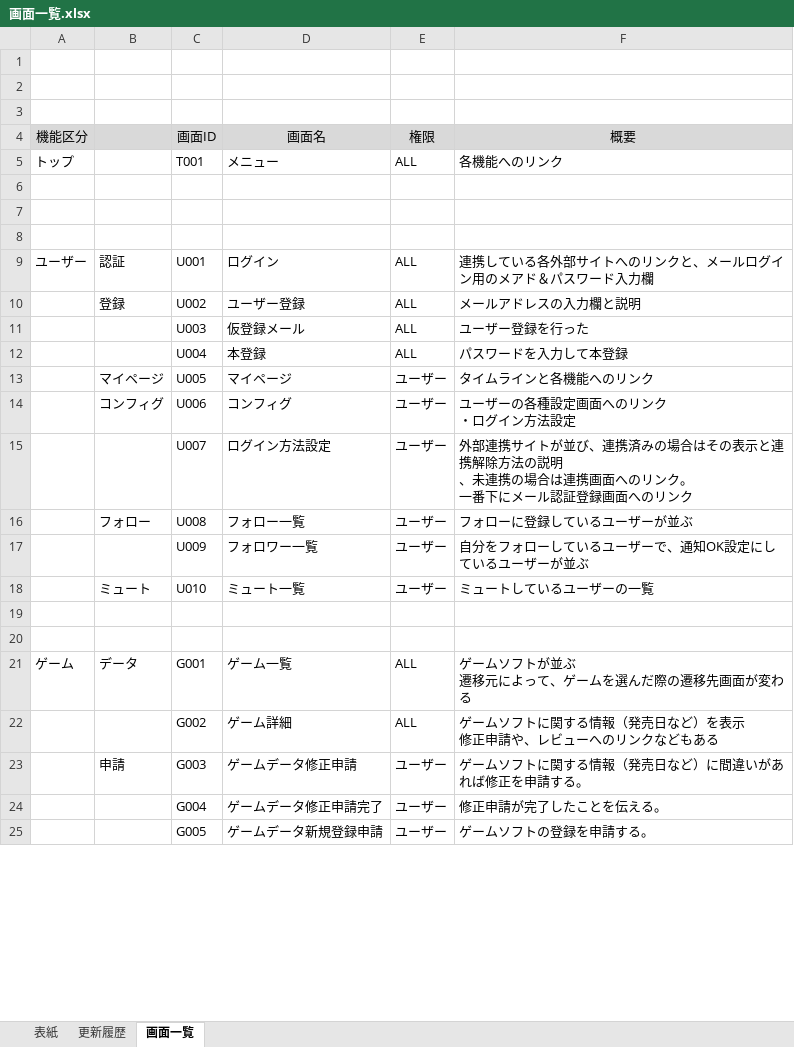
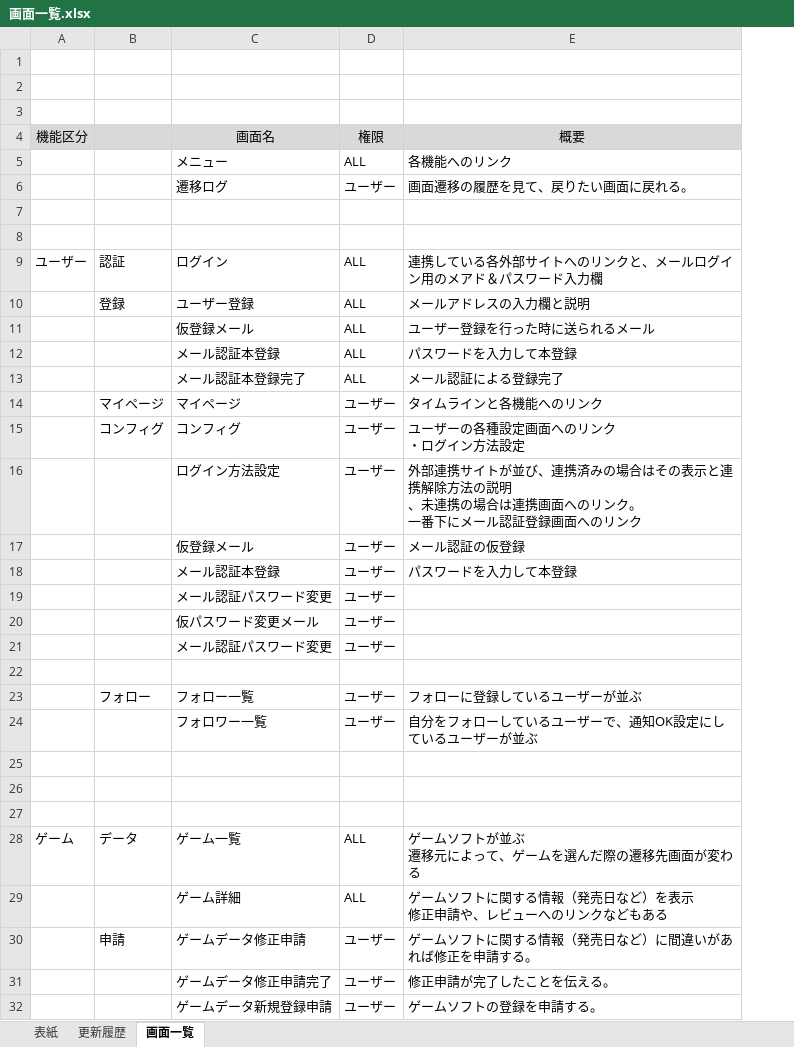
Before and after one commit to hucklefriend/hgs3, an Excel workbook: documents/layout/画面一覧.xlsx, sheet 画面一覧, drawn as a sheet; only a part is shown; values as stored, in another font and other column widths than the file's, no borders; charts and pictures not drawn; removed rows and columns are numbered as before the commit, all else as after; the diff covers the shown part only; the diff names each change by its address in the sheet, - before the commit and + after, or states it on an @@ line.

```diff
--- a/documents/layout/画面一覧.xlsx (sheet 画面一覧)
+++ b/documents/layout/画面一覧.xlsx (sheet 画面一覧)
-column C (画面ID), rows 5-25: T001 |  |  |  | U001 | U002 | U003 | U004 | U005 | U006 | U007 | U008 | U009 | U010 |  |  | G001 | G002 | G003 | G004 | G005
-A5 (機能区分): トップ
+A5 (機能区分): (empty)
-row 6: (empty)
+row 6:  |  | 遷移ログ | ユーザー | 画面遷移の履歴を見て、戻りたい画面に戻れる。
-E11 (概要): ユーザー登録を行った
+E11 (概要): ユーザー登録を行った時に送られるメール
-C12 (画面名): 本登録
+C12 (画面名): メール認証本登録
+row 13:  |  | メール認証本登録完了 | ALL | メール認証による登録完了
+row 17:  |  | 仮登録メール | ユーザー | メール認証の仮登録
+row 18:  |  | メール認証本登録 | ユーザー | パスワードを入力して本登録
+row 19:  |  | メール認証パスワード変更 | ユーザー
+row 20:  |  | 仮パスワード変更メール | ユーザー
+row 21:  |  | メール認証パスワード変更 | ユーザー
+row 22: (empty)
-row 25:  | ミュート | U010 | ミュート一覧 | ユーザー | ミュートしているユーザーの一覧
+row 25: (empty)
```
Also changed, not shown: 8 added rows, 1 removed row and 5 edited cells elsewhere in this sheet, documents/layout/画面遷移図.xlsx, 2 other files.
